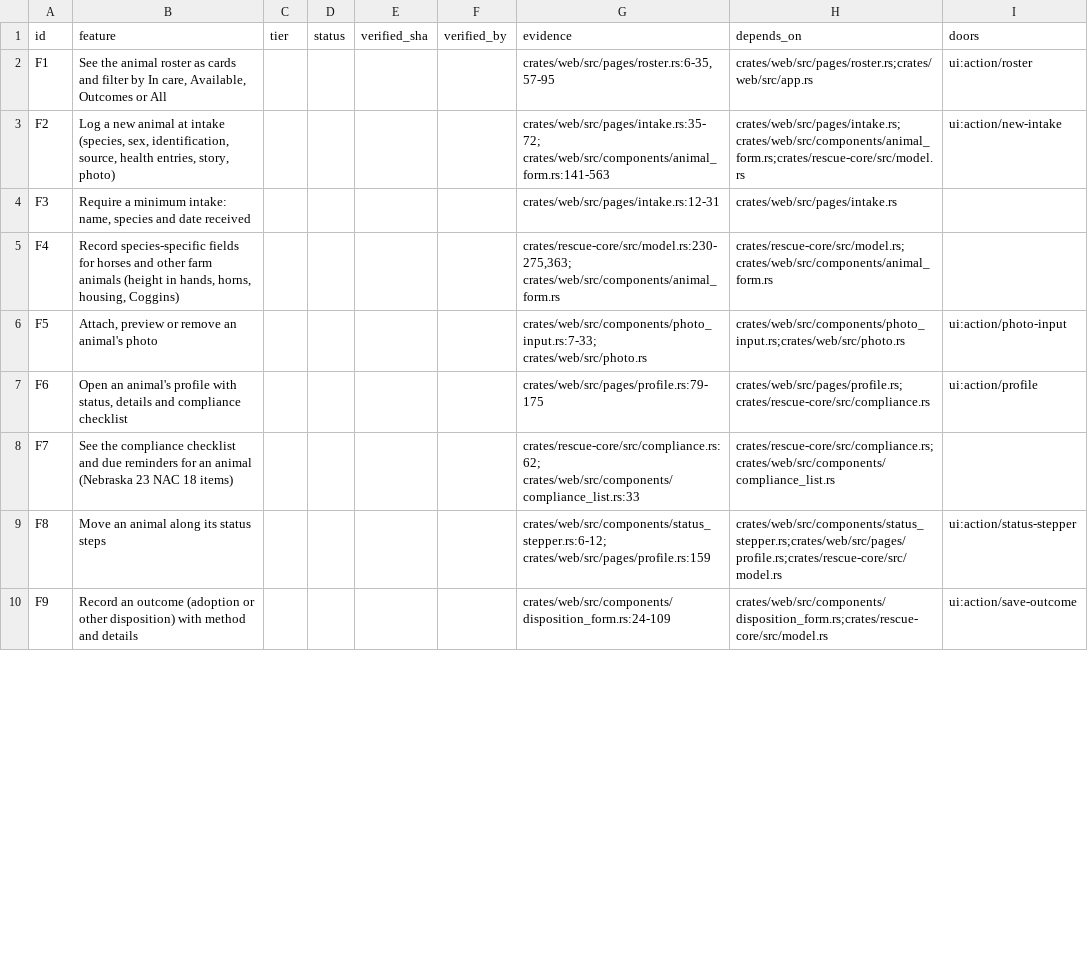
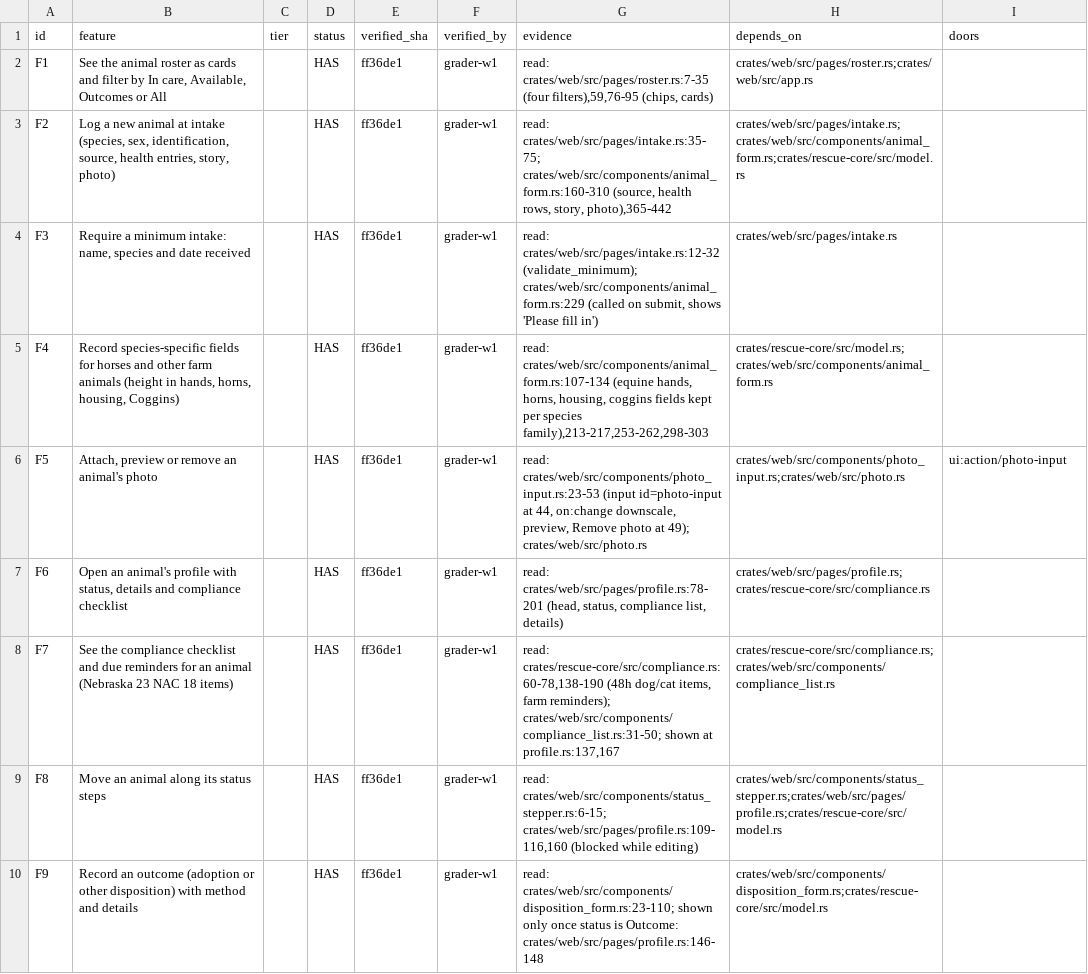
Before and after one commit to AnsibleBBridge/rescue-intake-demo, a CSV file: docs/FUNCTIONS.csv, drawn as a sheet; only a part is shown; the diff covers the shown part only.

```diff
--- a/docs/FUNCTIONS.csv
+++ b/docs/FUNCTIONS.csv
@@ -1,10 +1,10 @@
 id,feature,tier,status,verified_sha,verified_by,evidence,depends_on,doors
-F1,"See the animal roster as cards and filter by In care, Available, Outcomes or All",,,,,"crates/web/src/pages/roster.rs:6-35,57-95",crates/web/src/pages/roster.rs;crates/web/src/app.rs,ui:action/roster
-F2,"Log a new animal at intake (species, sex, identification, source, health entries, story, photo)",,,,,crates/web/src/pages/intake.rs:35-72; crates/web/src/components/animal_form.rs:141-563,crates/web/src/pages/intake.rs;crates/web/src/components/animal_form.rs;crates/rescue-core/src/model.rs,ui:action/new-intake
-F3,"Require a minimum intake: name, species and date received",,,,,crates/web/src/pages/intake.rs:12-31,crates/web/src/pages/intake.rs,
-F4,"Record species-specific fields for horses and other farm animals (height in hands, horns, housing, Coggins)",,,,,"crates/rescue-core/src/model.rs:230-275,363; crates/web/src/components/animal_form.rs",crates/rescue-core/src/model.rs;crates/web/src/components/animal_form.rs,
-F5,"Attach, preview or remove an animal's photo",,,,,crates/web/src/components/photo_input.rs:7-33; crates/web/src/photo.rs,crates/web/src/components/photo_input.rs;crates/web/src/photo.rs,ui:action/photo-input
-F6,"Open an animal's profile with status, details and compliance checklist",,,,,crates/web/src/pages/profile.rs:79-175,crates/web/src/pages/profile.rs;crates/rescue-core/src/compliance.rs,ui:action/profile
-F7,See the compliance checklist and due reminders for an animal (Nebraska 23 NAC 18 items),,,,,crates/rescue-core/src/compliance.rs:62; crates/web/src/components/compliance_list.rs:33,crates/rescue-core/src/compliance.rs;crates/web/src/components/compliance_list.rs,
-F8,Move an animal along its status steps,,,,,crates/web/src/components/status_stepper.rs:6-12; crates/web/src/pages/profile.rs:159,crates/web/src/components/status_stepper.rs;crates/web/src/pages/profile.rs;crates/rescue-core/src/model.rs,ui:action/status-stepper
-F9,Record an outcome (adoption or other disposition) with method and details,,,,,crates/web/src/components/disposition_form.rs:24-109,crates/web/src/components/disposition_form.rs;crates/rescue-core/src/model.rs,ui:action/save-outcome
+F1,"See the animal roster as cards and filter by In care, Available, Outcomes or All",,HAS,ff36de1,grader-w1,"read: crates/web/src/pages/roster.rs:7-35 (four filters),59,76-95 (chips, cards)",crates/web/src/pages/roster.rs;crates/web/src/app.rs,
+F2,"Log a new animal at intake (species, sex, identification, source, health entries, story, photo)",,HAS,ff36de1,grader-w1,"read: crates/web/src/pages/intake.rs:35-75; crates/web/src/components/animal_form.rs:160-310 (source, health rows, story, photo),365-442",crates/web/src/pages/intake.rs;crates/web/src/components/animal_form.rs;crates/rescue-core/src/model.rs,
+F3,"Require a minimum intake: name, species and date received",,HAS,ff36de1,grader-w1,"read: crates/web/src/pages/intake.rs:12-32 (validate_minimum); crates/web/src/components/animal_form.rs:229 (called on submit, shows 'Please fill in')",crates/web/src/pages/intake.rs,
+F4,"Record species-specific fields for horses and other farm animals (height in hands, horns, housing, Coggins)",,HAS,ff36de1,grader-w1,"read: crates/web/src/components/animal_form.rs:107-134 (equine hands, horns, housing, coggins fields kept per species family),213-217,253-262,298-303",crates/rescue-core/src/model.rs;crates/web/src/components/animal_form.rs,
+F5,"Attach, preview or remove an animal's photo",,HAS,ff36de1,grader-w1,"read: crates/web/src/components/photo_input.rs:23-53 (input id=photo-input at 44, on:change downscale, preview, Remove photo at 49); crates/web/src/photo.rs",crates/web/src/components/photo_input.rs;crates/web/src/photo.rs,ui:action/photo-input
+F6,"Open an animal's profile with status, details and compliance checklist",,HAS,ff36de1,grader-w1,"read: crates/web/src/pages/profile.rs:78-201 (head, status, compliance list, details)",crates/web/src/pages/profile.rs;crates/rescue-core/src/compliance.rs,
+F7,See the compliance checklist and due reminders for an animal (Nebraska 23 NAC 18 items),,HAS,ff36de1,grader-w1,"read: crates/rescue-core/src/compliance.rs:60-78,138-190 (48h dog/cat items, farm reminders); crates/web/src/components/compliance_list.rs:31-50; shown at profile.rs:137,167",crates/rescue-core/src/compliance.rs;crates/web/src/components/compliance_list.rs,
+F8,Move an animal along its status steps,,HAS,ff36de1,grader-w1,"read: crates/web/src/components/status_stepper.rs:6-15; crates/web/src/pages/profile.rs:109-116,160 (blocked while editing)",crates/web/src/components/status_stepper.rs;crates/web/src/pages/profile.rs;crates/rescue-core/src/model.rs,
+F9,Record an outcome (adoption or other disposition) with method and details,,HAS,ff36de1,grader-w1,read: crates/web/src/components/disposition_form.rs:23-110; shown only once status is Outcome: crates/web/src/pages/profile.rs:146-148,crates/web/src/components/disposition_form.rs;crates/rescue-core/src/model.rs,
```
Also changed, not shown: 43 edited cells elsewhere in this file.
